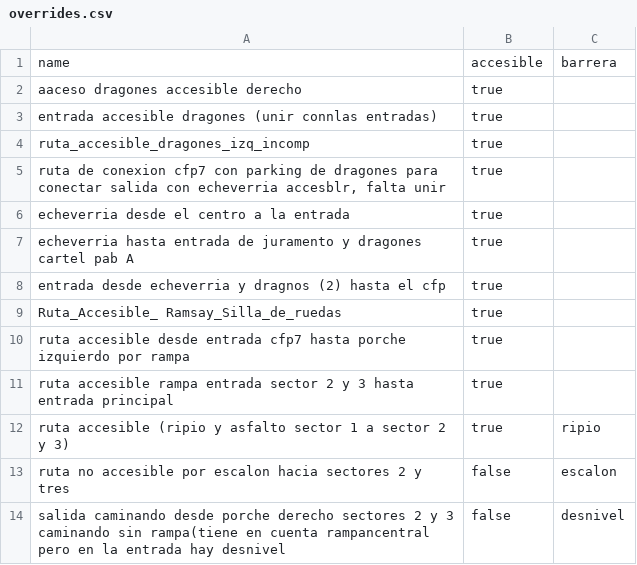
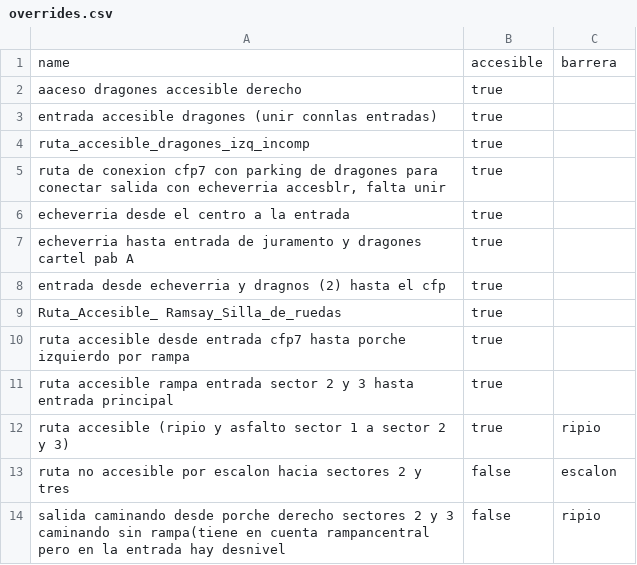
Before and after one commit to Equipo-4-Mapa-interactivo-del-CFP7/campusApi-data, a CSV file: overrides.csv, drawn as a sheet.

Commit message:
fix: track 13 barrera desnivel->ripio (rampa central no accesible)

```diff
--- a/overrides.csv
+++ b/overrides.csv
@@ -13,2 +13,2 @@ name,accesible,barrera
 "ruta no accesible por escalon hacia sectores 2 y tres",false,escalon
-"salida caminando desde porche derecho sectores 2 y 3 caminando sin rampa(tiene en cuenta rampancentral pero en la entrada hay desnivel",false,desnivel
+"salida caminando desde porche derecho sectores 2 y 3 caminando sin rampa(tiene en cuenta rampancentral pero en la entrada hay desnivel",false,ripio
```
Also changed, not shown: 1 other file.
